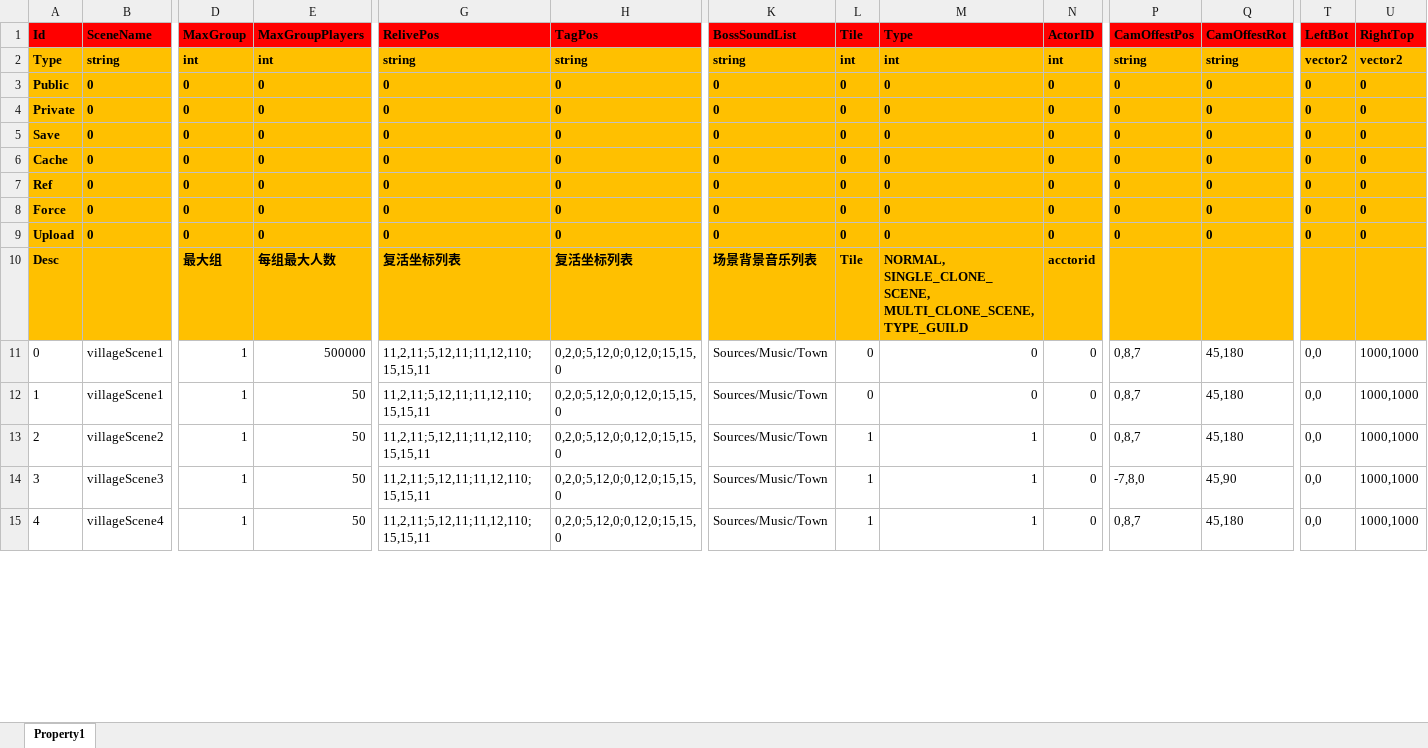
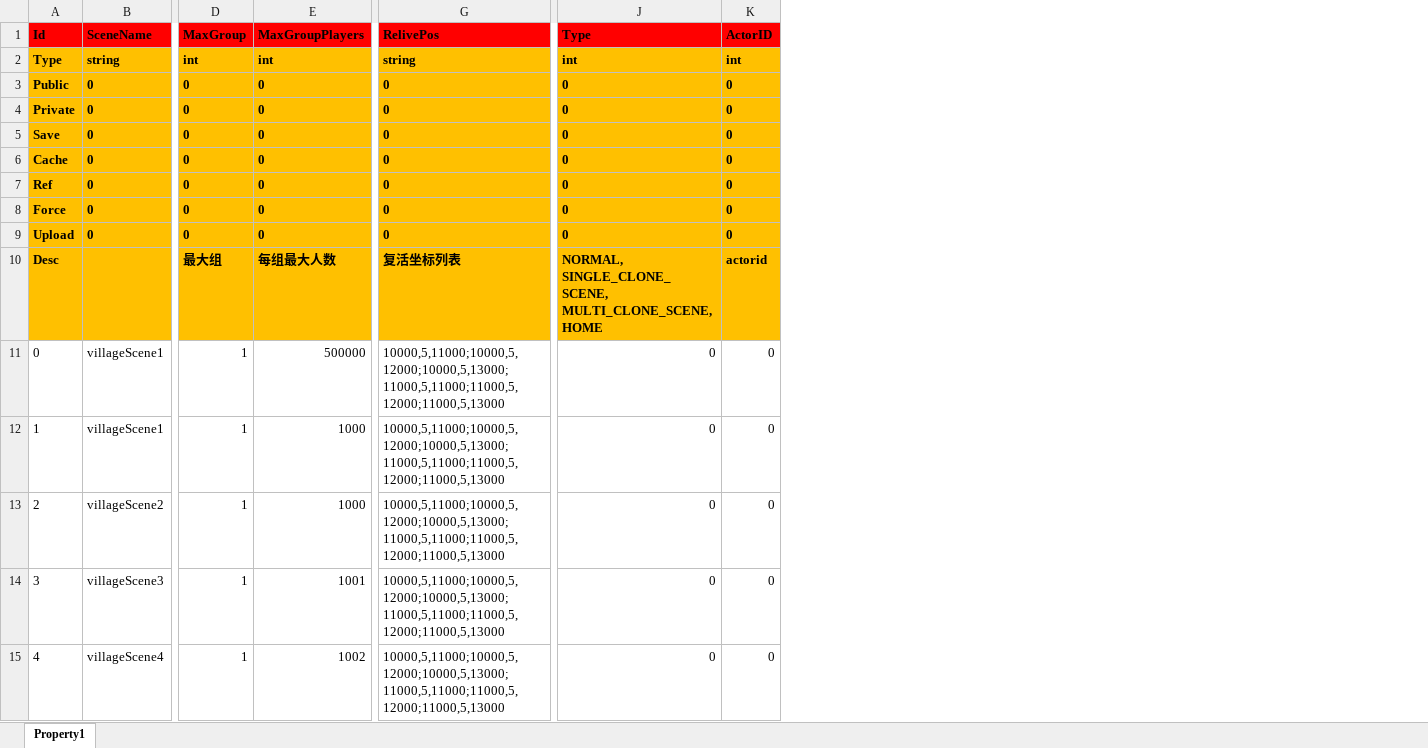
Before and after one commit to hu-81/NoahGameFramee, an Excel workbook: _Out/NFDataCfg/Excel/Scene.xlsx, sheet Property1, drawn as a sheet; only a part is shown, gaps mark what is left out; values as stored, in another font and other column widths than the file's, no borders; removed rows and columns are numbered as before the commit, all else as after; ↵ is a line break in a cell; the diff covers the shown part only; the diff names each change by its address in the sheet, - before the commit and + after, or states it on an @@ line.

```diff
--- a/_Out/NFDataCfg/Excel/Scene.xlsx (sheet Property1)
+++ b/_Out/NFDataCfg/Excel/Scene.xlsx (sheet Property1)
-column H (TagPos), rows 2-15: string | 0 | 0 | 0 | 0 | 0 | 0 | 0 | 复活坐标列表 | 0,2,0;5,12,0;0,12,0;15,15,0 | 0,2,0;5,12,0;0,12,0;15,15,0 | 0,2,0;5,12,0;0,12,0;15,15,0 | 0,2,0;5,12,0;0,12,0;15,15,0 | 0,2,0;5,12,0;0,12,0;15,15,0
-column K (BossSoundList), rows 2-15: string | 0 | 0 | 0 | 0 | 0 | 0 | 0 | 场景背景音乐列表 | Sources/Music/Town | Sources/Music/Town | Sources/Music/Town | Sources/Music/Town | Sources/Music/Town
-column L (Tile), rows 2-15: int | 0 | 0 | 0 | 0 | 0 | 0 | 0 | Tile | 0 | 0 | 1 | 1 | 1
-column P (CamOffestPos), rows 2-15: string | 0 | 0 | 0 | 0 | 0 | 0 | 0 |  | 0,8,7 | 0,8,7 | 0,8,7 | -7,8,0 | 0,8,7
-column Q (CamOffestRot), rows 2-15: string | 0 | 0 | 0 | 0 | 0 | 0 | 0 |  | 45,180 | 45,180 | 45,180 | 45,90 | 45,180
-column T (LeftBot), rows 2-15: vector2 | 0 | 0 | 0 | 0 | 0 | 0 | 0 |  | 0,0 | 0,0 | 0,0 | 0,0 | 0,0
-column U (RightTop), rows 2-15: vector2 | 0 | 0 | 0 | 0 | 0 | 0 | 0 |  | 1000,1000 | 1000,1000 | 1000,1000 | 1000,1000 | 1000,1000
-J10 (Type): …SINGLE_CLONE_SCENE, ↵ MULTI_CLONE_SCENE, TYPE_GUILD
+J10 (Type): …SINGLE_CLONE_SCENE, ↵ MULTI_CLONE_SCENE, HOME
-K10 (ActorID): acctorid
+K10 (ActorID): actorid
-G11:G15 (RelivePos): 11,2,11;5,12,11;11,12,110;15,15,11
+G11:G15 (RelivePos): 10000,5,11000;10000,5,12000;10000,5,13000;11000,5,11000;11000,5,12000;11000,5,13000
-E12:E13 (MaxGroupPlayers): 50
+E12:E13 (MaxGroupPlayers): 1000
-J13:J15 (Type): 1
+J13:J15 (Type): 0
-E14 (MaxGroupPlayers): 50
+E14 (MaxGroupPlayers): 1001
-E15 (MaxGroupPlayers): 50
+E15 (MaxGroupPlayers): 1002
```
Also changed, not shown: 62 added rows and 6 edited cells elsewhere in this sheet, _Out/NFDataCfg/Excel/Item.xlsx, _Out/NFDataCfg/Excel/Player.xlsx, 47 other files.
